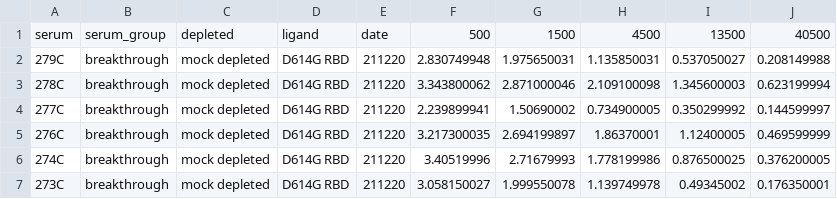
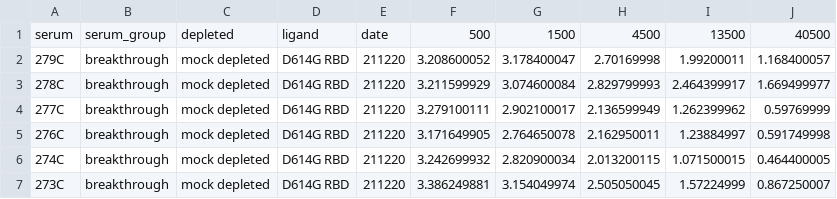
Before and after one commit to jbloomlab/SARS-CoV-2-RBD_Delta, a CSV file: experimental_data/data/rbd_depletion_elisas/20Dec21_D614G_ELISA.csv, drawn as a sheet; only a part is shown; the diff covers the shown part only.

```diff
--- a/experimental_data/data/rbd_depletion_elisas/20Dec21_D614G_ELISA.csv
+++ b/experimental_data/data/rbd_depletion_elisas/20Dec21_D614G_ELISA.csv
@@ -1,7 +1,7 @@
 serum,serum_group,depleted,ligand,date,500,1500,4500,13500,40500
-279C,breakthrough,mock depleted,D614G RBD,211220,2.830749948,1.975650031,1.135850031,0.537050027,0.208149988
-278C,breakthrough,mock depleted,D614G RBD,211220,3.343800062,2.871000046,2.109100098,1.345600003,0.623199994
-277C,breakthrough,mock depleted,D614G RBD,211220,2.239899941,1.50690002,0.734900005,0.350299992,0.144599997
-276C,breakthrough,mock depleted,D614G RBD,211220,3.217300035,2.694199897,1.86370001,1.12400005,0.469599999
-274C,breakthrough,mock depleted,D614G RBD,211220,3.40519996,2.71679993,1.778199986,0.876500025,0.376200005
-273C,breakthrough,mock depleted,D614G RBD,211220,3.058150027,1.999550078,1.139749978,0.49345002,0.176350001
+279C,breakthrough,mock depleted,D614G RBD,211220,3.208600052,3.178400047,2.70169998,1.99200011,1.168400057
+278C,breakthrough,mock depleted,D614G RBD,211220,3.211599929,3.074600084,2.829799993,2.464399917,1.669499977
+277C,breakthrough,mock depleted,D614G RBD,211220,3.279100111,2.902100017,2.136599949,1.262399962,0.59769999
+276C,breakthrough,mock depleted,D614G RBD,211220,3.171649905,2.764650078,2.162950011,1.23884997,0.591749998
+274C,breakthrough,mock depleted,D614G RBD,211220,3.242699932,2.820900034,2.013200115,1.071500015,0.464400005
+273C,breakthrough,mock depleted,D614G RBD,211220,3.386249881,3.154049974,2.505050045,1.57224999,0.867250007
```
Also changed, not shown: 130 edited cells elsewhere in this file, 4 other files.
